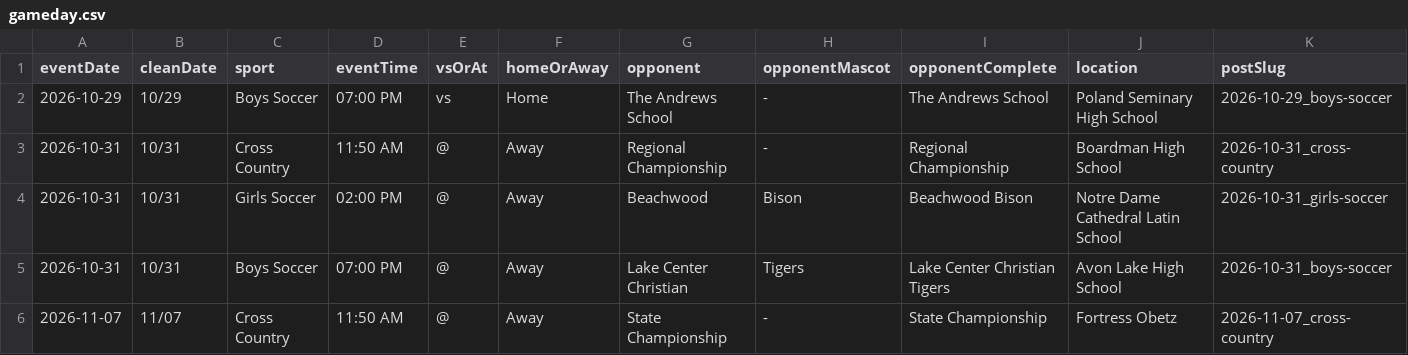
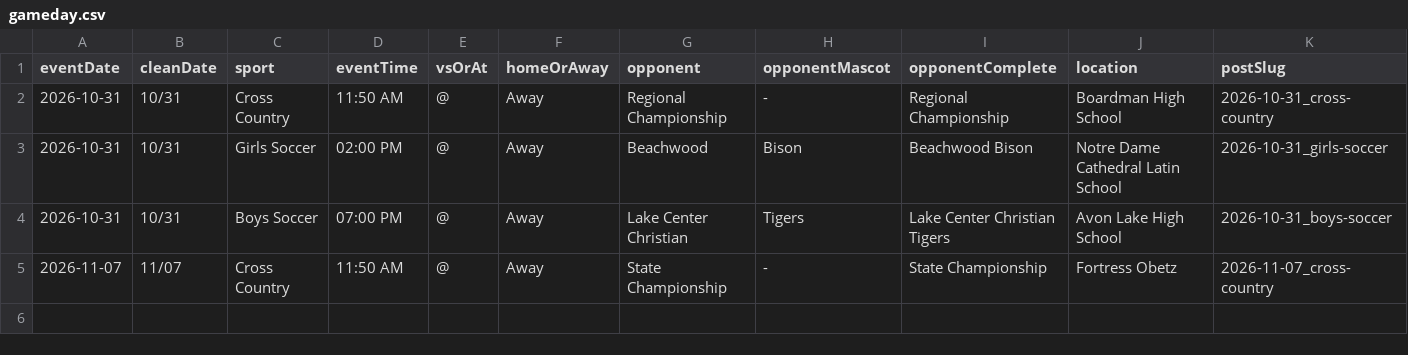
Before and after one commit to nruggieri-poland/schedules, a CSV file: rollups/varsity/gameday.csv, drawn as a sheet; only a part is shown; rows hold the shown columns only; the diff names each change by its address in the sheet, - before the commit and + after, or states it on an @@ line.

```diff
--- a/rollups/varsity/gameday.csv
+++ b/rollups/varsity/gameday.csv
-row 2: 2026-10-29 | 10/29 | Boys Soccer | 07:00 PM | vs | Home | The Andrews School | - | The Andrews School | Poland Seminary High School | 2026-10-29_boys-soccer
```
Also changed, not shown: rollups/varsity/upcoming.csv, 8 other files.
